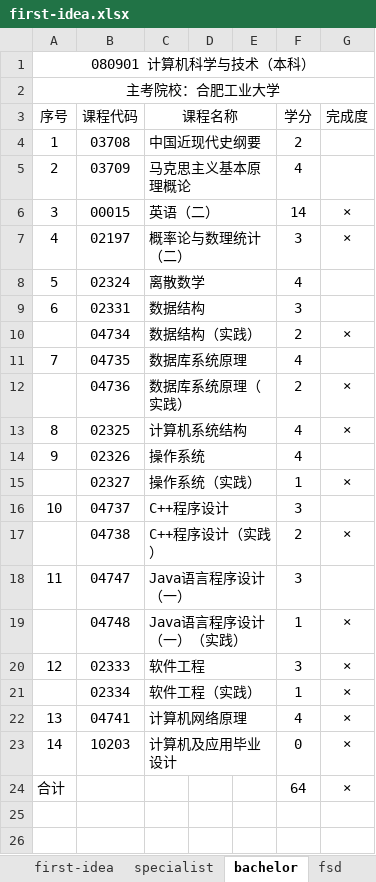
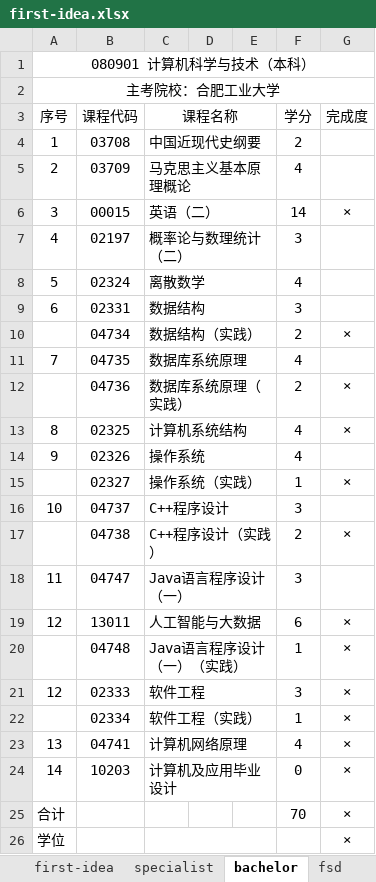
Before and after one commit to yyhicx/notebook, an Excel workbook: first-idea.xlsx, sheet bachelor, drawn as a sheet; values as stored, in another font and other column widths than the file's, no borders; addresses are those after the commit; the diff names each change by its address in the sheet, - before the commit and + after, or states it on an @@ line.

```diff
--- a/first-idea.xlsx (sheet bachelor)
+++ b/first-idea.xlsx (sheet bachelor)
-G7 (完成度): ×
+G7 (完成度): (empty)
+row 19: 12 | 13011 | 人工智能与大数据 |  |  | 6 | ×
-F25 (学分): 64
+F25 (学分): 70
+row 26: 学位 |  |  |  |  |  | ×
```
Also changed, not shown: sheet specialist, 3 other files.
